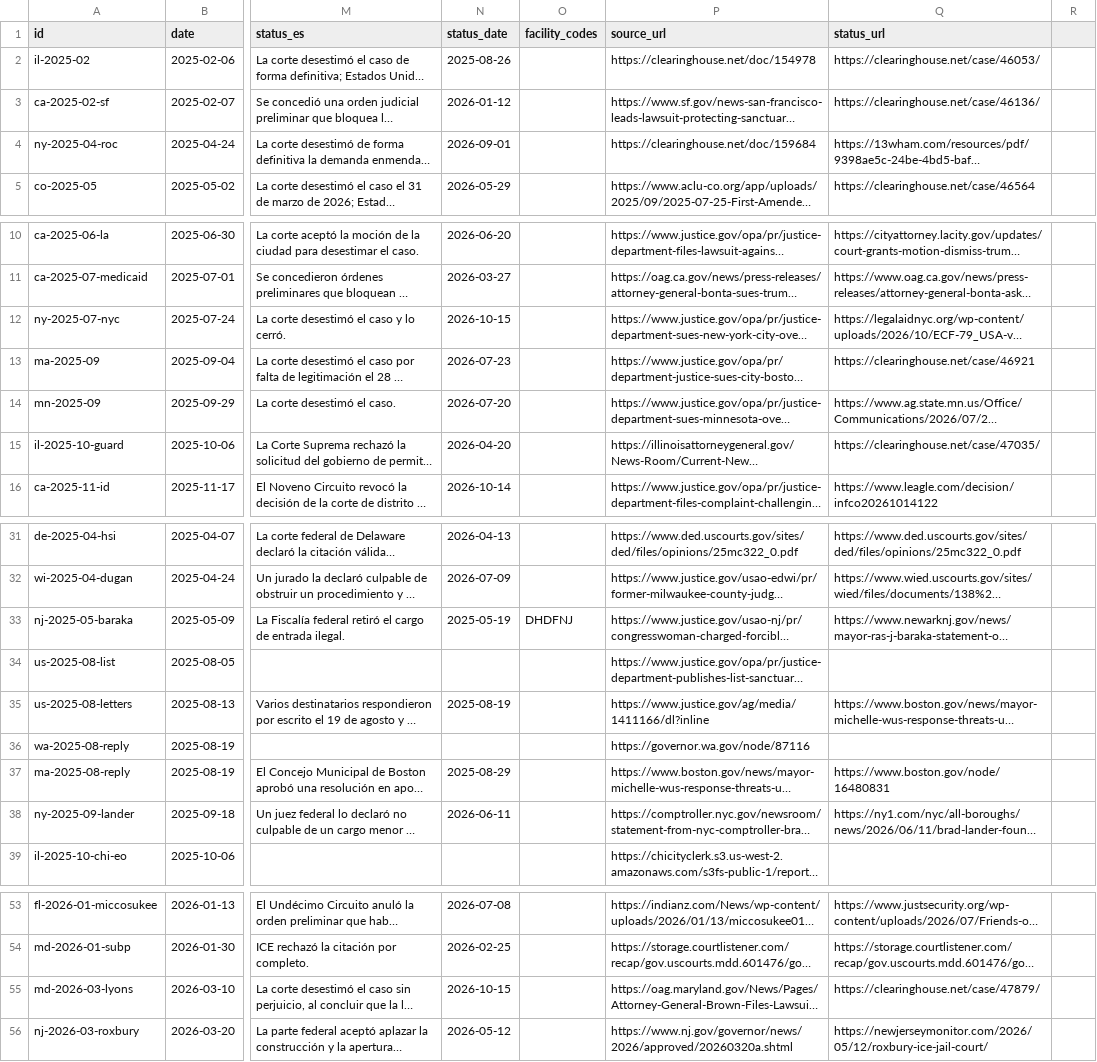
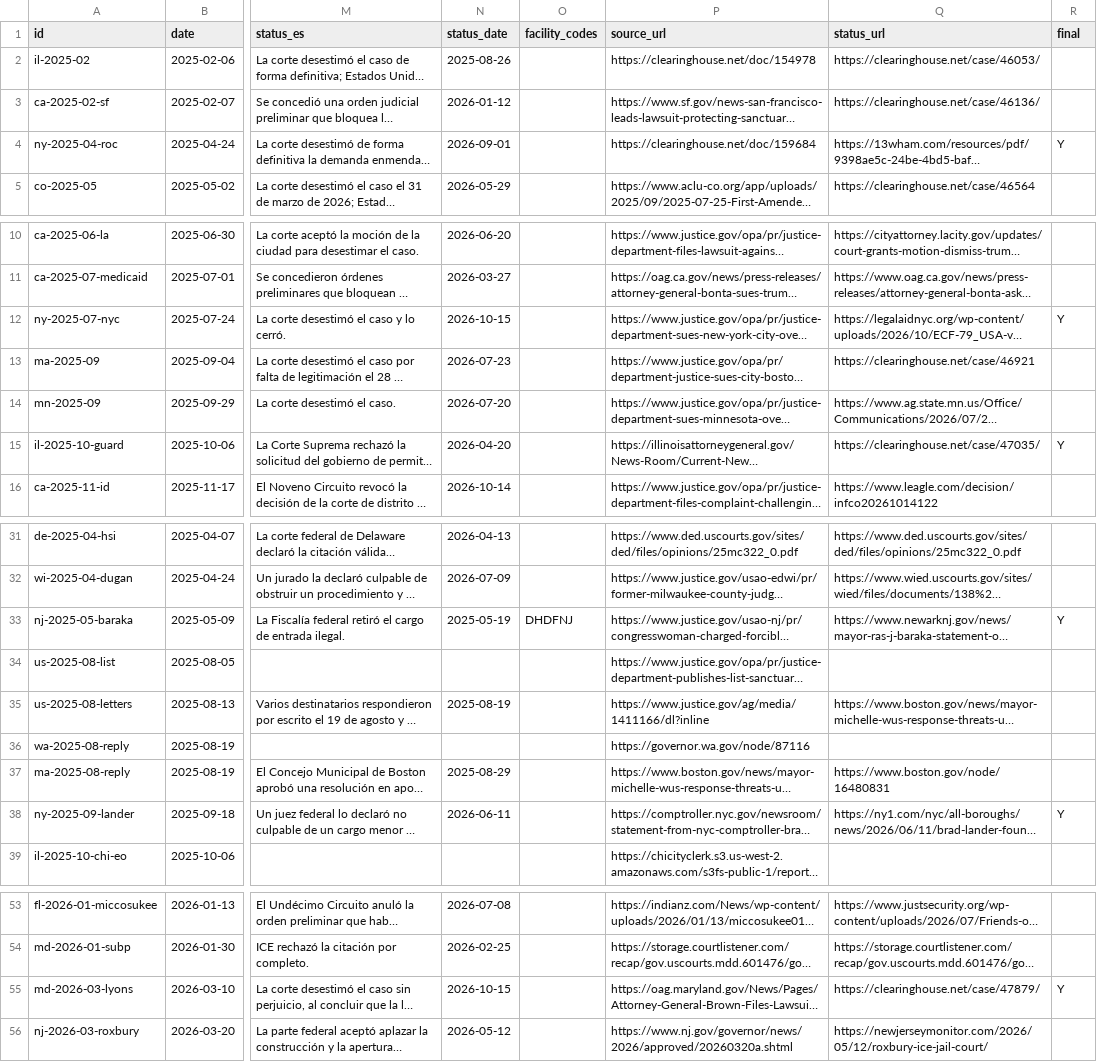
Before and after one commit to PolarStarProject/polar-star, a CSV file: data/reference/ice_local_disputes.csv, drawn as a sheet; only a part is shown, gaps mark what is left out; long unchanged cells end in …; the diff names each change by its address in the sheet, - before the commit and + after, or states it on an @@ line.

Commit message:
Disputes: grade tie markers, flag stale steps, guard governor changes
- Indirect links (joint fundraiser, lobbying firm money, former staff)
  now show as dashed tags, apart from a person's own record.
- An open case, charge or investigation whose last step on file is more
  than 60 days old says so. New "final" column marks ones that are over.
- governors_known.csv: if the weekly check finds a new governor and the
  outgoing one is not in governor_terms.csv, the build stops with the
  line to add, so "Governor at the time" cannot silently go wrong.

```diff
--- a/data/reference/ice_local_disputes.csv
+++ b/data/reference/ice_local_disputes.csv
-R1: (empty)
+R1: final
-R4 (final): (empty)
+R4 (final): Y
-R12 (final): (empty)
+R12 (final): Y
-R15 (final): (empty)
+R15 (final): Y
-R33 (final): (empty)
+R33 (final): Y
-R38 (final): (empty)
+R38 (final): Y
-R55 (final): (empty)
+R55 (final): Y
```
Also changed, not shown: 4 other files.
